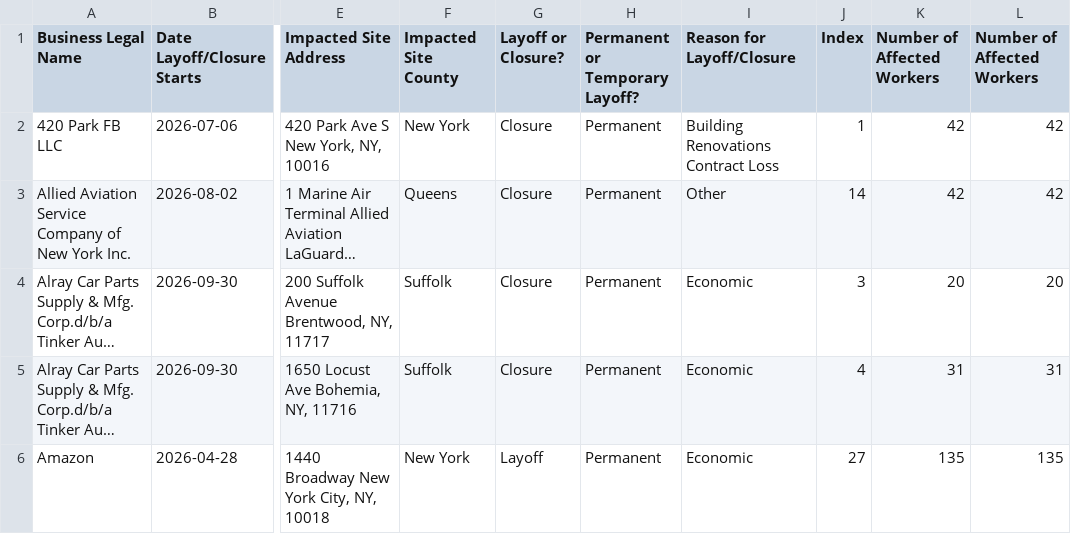
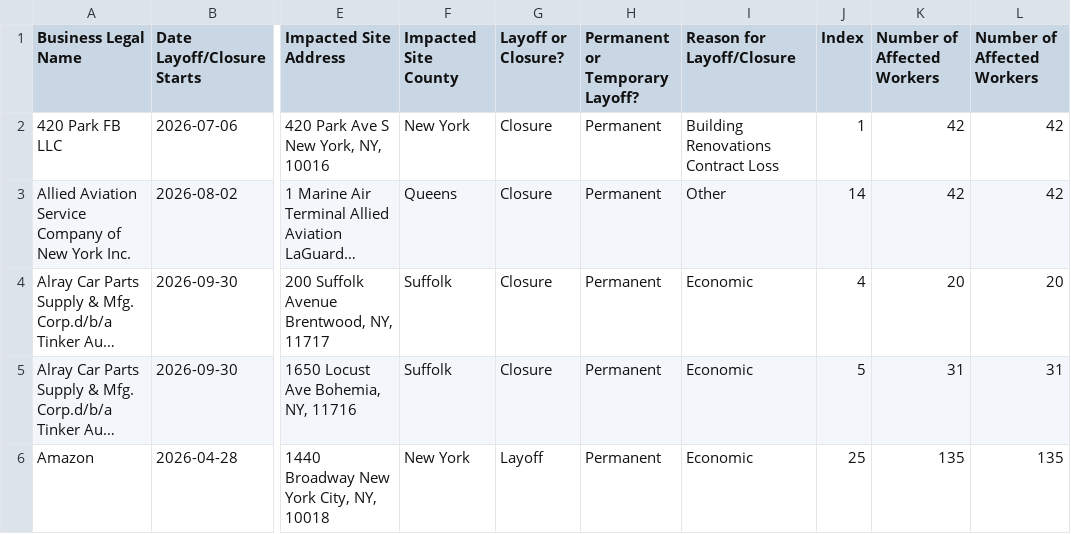
Before and after one commit to dst-boop/lead-qualifier, a CSV file: ny.csv, drawn as a sheet; only a part is shown, gaps mark what is left out; long unchanged cells end in …; the diff covers the shown part only; the diff names each change by its address in the sheet, - before the commit and + after, or states it on an @@ line.

```diff
--- a/ny.csv
+++ b/ny.csv
-J4 (Index): 3
+J4 (Index): 4
-J5 (Index): 4
+J5 (Index): 5
-J6 (Index): 27
+J6 (Index): 25
```
Also changed, not shown: 1 added row, 3 removed rows and 21 edited cells elsewhere in this file, ct.csv, de.csv, 14 other files.
